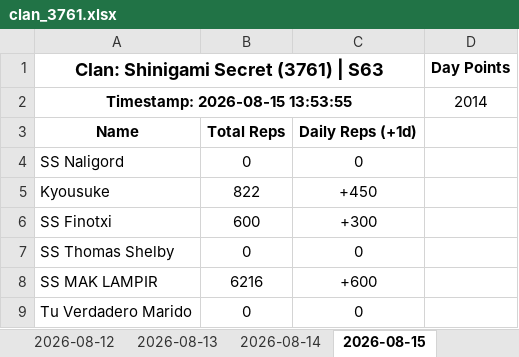
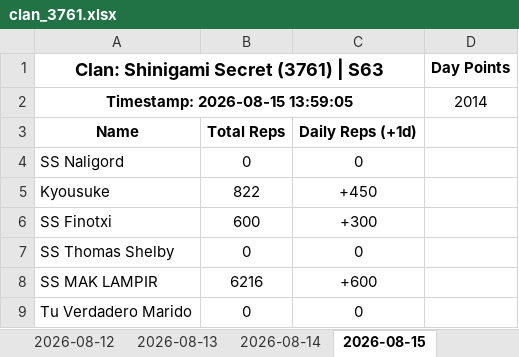
Before and after one commit to Abyssteroth/ShinigamiSecret-Reps, an Excel workbook: clan_3761.xlsx, sheet 2026-08-15, drawn as a sheet; only a part is shown; values as stored, in another font and other column widths than the file's, no borders; the diff names each change by its address in the sheet, - before the commit and + after, or states it on an @@ line.

```diff
--- a/clan_3761.xlsx (sheet 2026-08-15)
+++ b/clan_3761.xlsx (sheet 2026-08-15)
-A2: Timestamp: 2026-08-15 13:53:55
+A2: Timestamp: 2026-08-15 13:59:05
```
Also changed, not shown: 4 other files.
